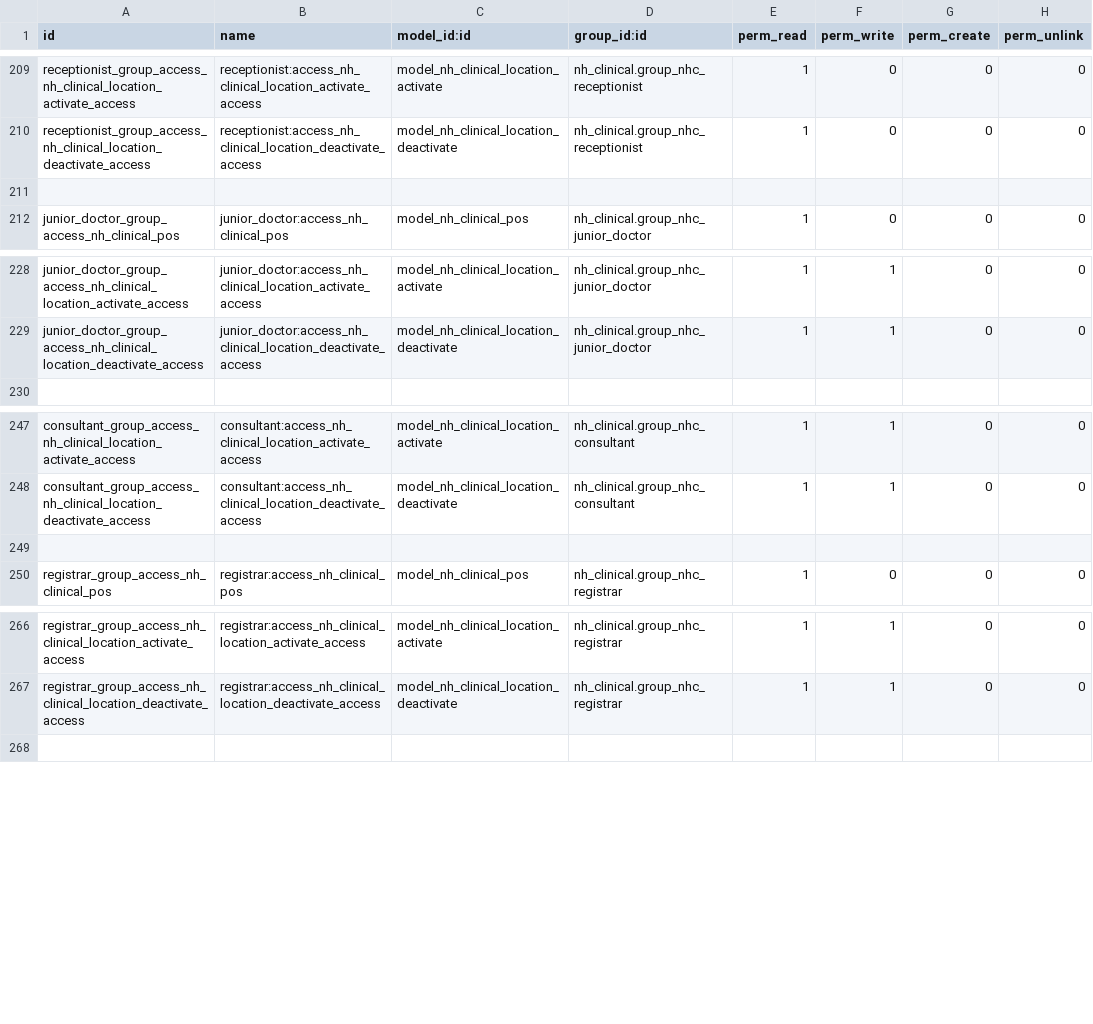
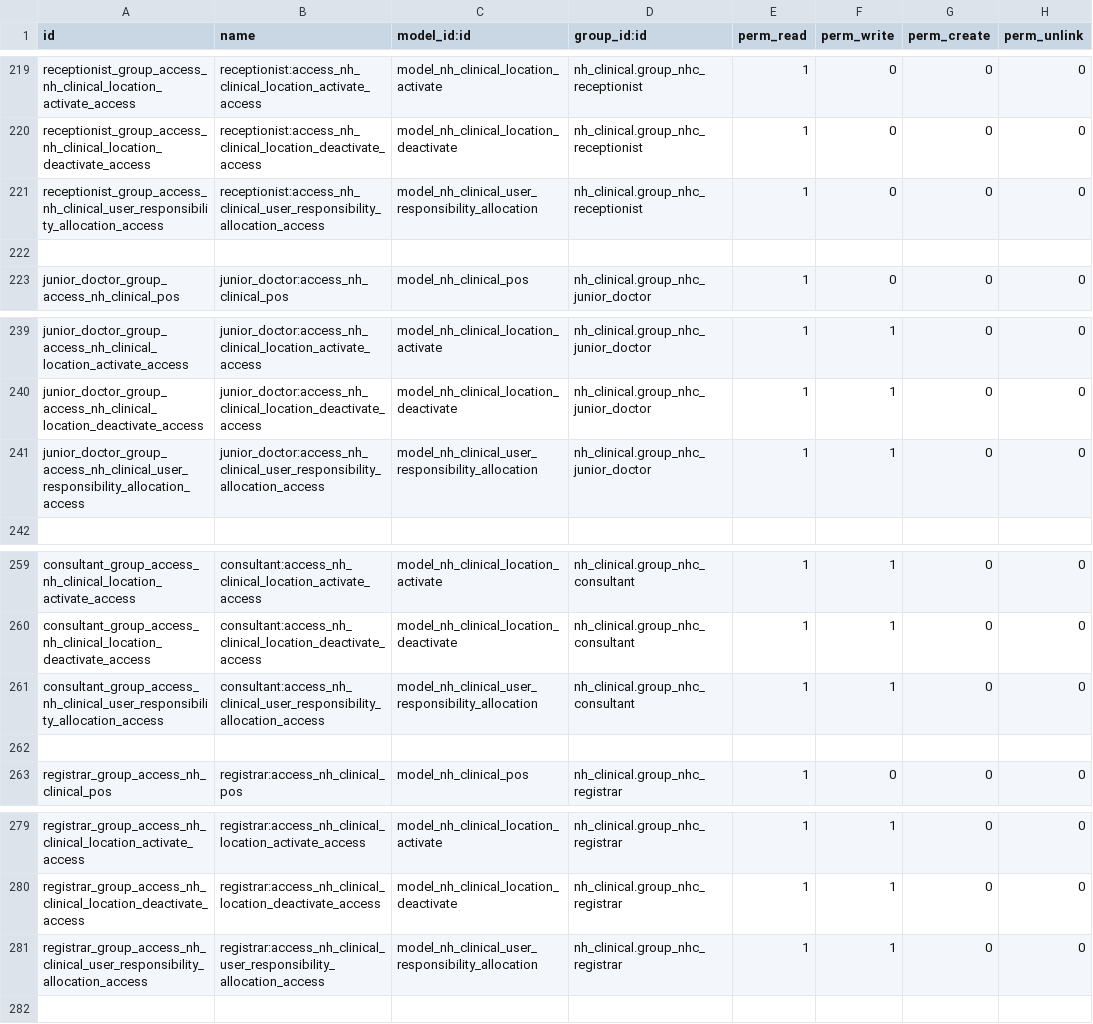
Before and after one commit to openeobs/nhclinical, a CSV file: nh_clinical/security/ir.model.access.csv, drawn as a sheet; only a part is shown, gaps mark what is left out; the diff covers the shown part only.

Commit message:
[FIX][WI-449] Access Rights

```diff
--- a/nh_clinical/security/ir.model.access.csv
+++ b/nh_clinical/security/ir.model.access.csv
@@ -210,2 +220,3 @@ receptionist_group_access_nh_clinical_location_activate_access,receptionist:acce
 receptionist_group_access_nh_clinical_location_deactivate_access,receptionist:access_nh_clinical_location_deactivate_access,model_nh_clinical_location_deactivate,nh_clinical.group_nhc_receptionist,1,0,0,0
+receptionist_group_access_nh_clinical_user_responsibility_allocation_access,receptionist:access_nh_clinical_user_responsibility_allocation_access,model_nh_clinical_user_responsibility_allocation,nh_clinical.group_nhc_receptionist,1,0,0,0
 ,,,,,,,
@@ -229,2 +240,3 @@ junior_doctor_group_access_nh_clinical_location_activate_access,junior_doctor:ac
 junior_doctor_group_access_nh_clinical_location_deactivate_access,junior_doctor:access_nh_clinical_location_deactivate_access,model_nh_clinical_location_deactivate,nh_clinical.group_nhc_junior_doctor,1,1,0,0
+junior_doctor_group_access_nh_clinical_user_responsibility_allocation_access,junior_doctor:access_nh_clinical_user_responsibility_allocation_access,model_nh_clinical_user_responsibility_allocation,nh_clinical.group_nhc_junior_doctor,1,1,0,0
 ,,,,,,,
@@ -248,2 +260,3 @@ consultant_group_access_nh_clinical_location_activate_access,consultant:access_n
 consultant_group_access_nh_clinical_location_deactivate_access,consultant:access_nh_clinical_location_deactivate_access,model_nh_clinical_location_deactivate,nh_clinical.group_nhc_consultant,1,1,0,0
+consultant_group_access_nh_clinical_user_responsibility_allocation_access,consultant:access_nh_clinical_user_responsibility_allocation_access,model_nh_clinical_user_responsibility_allocation,nh_clinical.group_nhc_consultant,1,1,0,0
 ,,,,,,,
@@ -267,2 +280,3 @@ registrar_group_access_nh_clinical_location_activate_access,registrar:access_nh_
 registrar_group_access_nh_clinical_location_deactivate_access,registrar:access_nh_clinical_location_deactivate_access,model_nh_clinical_location_deactivate,nh_clinical.group_nhc_registrar,1,1,0,0
+registrar_group_access_nh_clinical_user_responsibility_allocation_access,registrar:access_nh_clinical_user_responsibility_allocation_access,model_nh_clinical_user_responsibility_allocation,nh_clinical.group_nhc_registrar,1,1,0,0
 ,,,,,,,
```
Also changed, not shown: 10 added rows elsewhere in this file.
